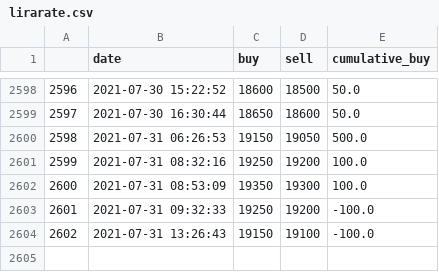
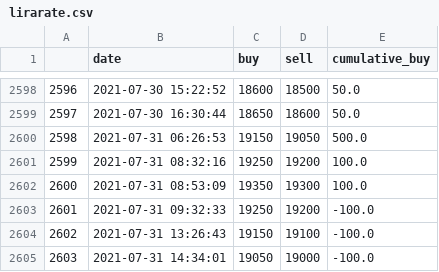
Before and after one commit to datanalys/datasets, a CSV file: datasets/lebanon/lirarate.csv, drawn as a sheet; only a part is shown, gaps mark what is left out; the diff names each change by its address in the sheet, - before the commit and + after, or states it on an @@ line.

```diff
--- a/datasets/lebanon/lirarate.csv
+++ b/datasets/lebanon/lirarate.csv
+row 2605: 2603 | 2021-07-31 14:34:01 | 19050 | 19000 | -100.0
```
